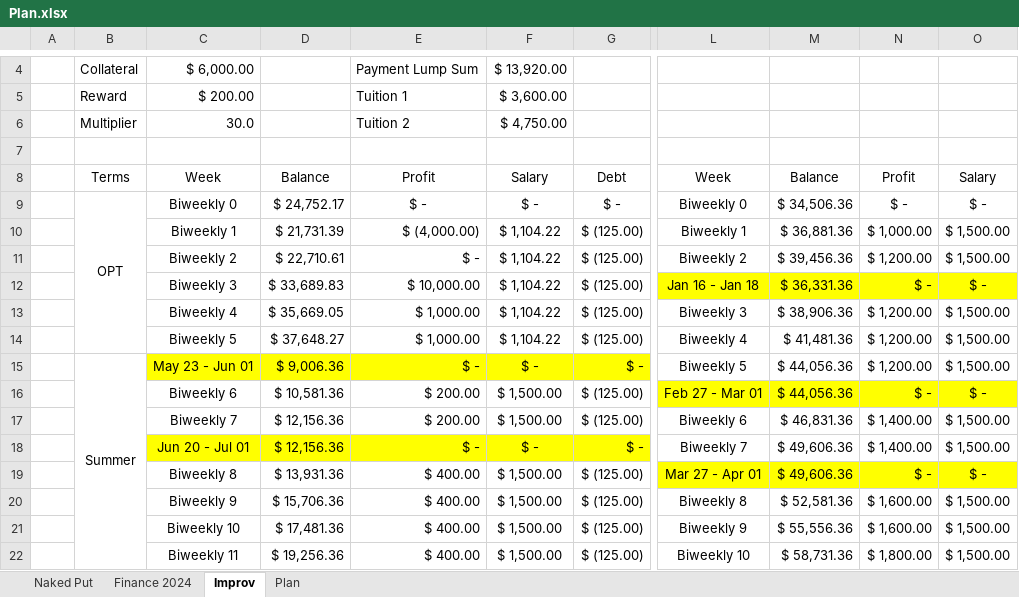
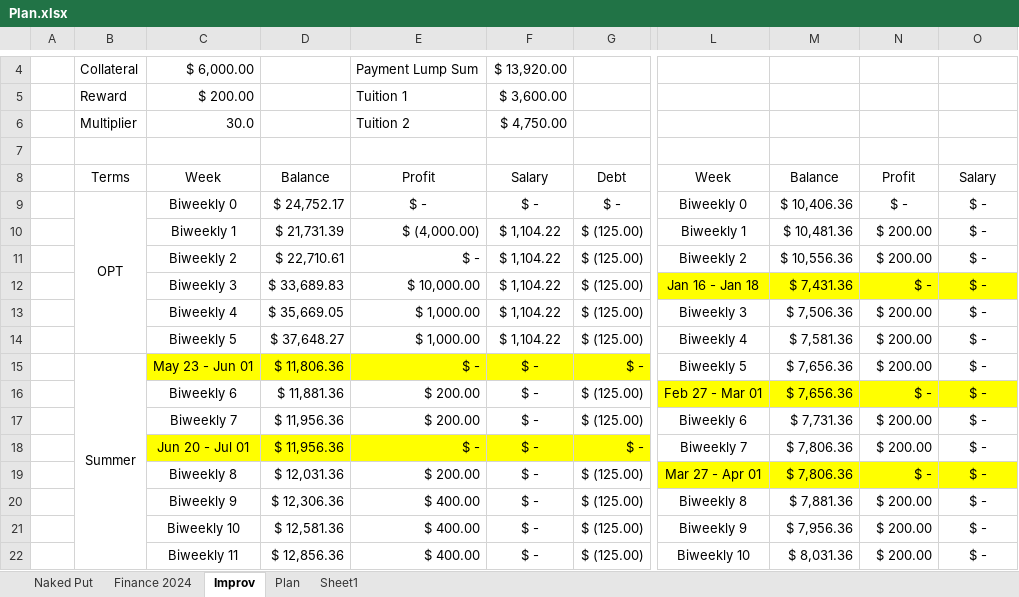
Before and after one commit to Gonzushi/Abbott-Backup, an Excel workbook: Plan.xlsx, sheet Improv, drawn as a sheet; only a part is shown, gaps mark what is left out; values as stored, in another font and other column widths than the file's, no borders; conditional formats not drawn; the diff covers the shown part only; the diff names each change by its address in the sheet, - before the commit and + after, or states it on an @@ line.

```diff
--- a/Plan.xlsx (sheet Improv)
+++ b/Plan.xlsx (sheet Improv)
+sheet tab: Sheet1
-M9: $ 34,506.36
+M9: $ 10,406.36
-M10: $ 36,881.36
+M10: $ 10,481.36
-N10: $ 1,000.00
+N10: $ 200.00
-O10:O11: $ 1,500.00
+O10:O11: $ -
-M11: $ 39,456.36
+M11: $ 10,556.36
-N11: $ 1,200.00
+N11: $ 200.00
-M12: $ 36,331.36
+M12: $ 7,431.36
-M13: $ 38,906.36
+M13: $ 7,506.36
-N13:N15: $ 1,200.00
+N13:N15: $ 200.00
-O13:O15: $ 1,500.00
+O13:O15: $ -
-M14: $ 41,481.36
+M14: $ 7,581.36
-D15: $ 9,006.36
+D15: $ 11,806.36
-M15:M16: $ 44,056.36
+M15:M16: $ 7,656.36
-D16: $ 10,581.36
+D16: $ 11,881.36
-F16:F17: $ 1,500.00
+F16:F17: $ -
-D17:D18: $ 12,156.36
+D17:D18: $ 11,956.36
-M17: $ 46,831.36
+M17: $ 7,731.36
-N17:N18: $ 1,400.00
+N17:N18: $ 200.00
-O17:O18: $ 1,500.00
+O17:O18: $ -
-M18:M19: $ 49,606.36
+M18:M19: $ 7,806.36
-D19: $ 13,931.36
+D19: $ 12,031.36
-E19: $ 400.00
+E19: $ 200.00
-F19:F22: $ 1,500.00
+F19:F22: $ -
-D20: $ 15,706.36
+D20: $ 12,306.36
-M20: $ 52,581.36
+M20: $ 7,881.36
-N20:N21: $ 1,600.00
+N20:N21: $ 200.00
-O20:O22: $ 1,500.00
+O20:O22: $ -
-D21: $ 17,481.36
+D21: $ 12,581.36
-M21: $ 55,556.36
+M21: $ 7,956.36
-D22: $ 19,256.36
+D22: $ 12,856.36
-M22: $ 58,731.36
+M22: $ 8,031.36
-N22: $ 1,800.00
+N22: $ 200.00
```
Also changed, not shown: 91 edited cells elsewhere in this sheet, 1 other file.
